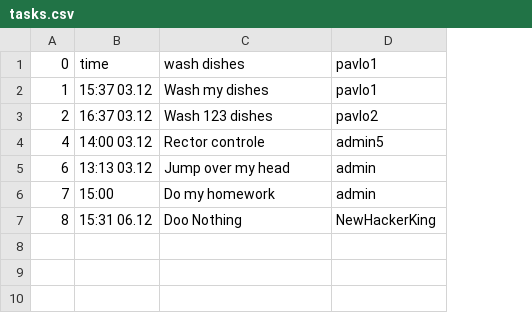
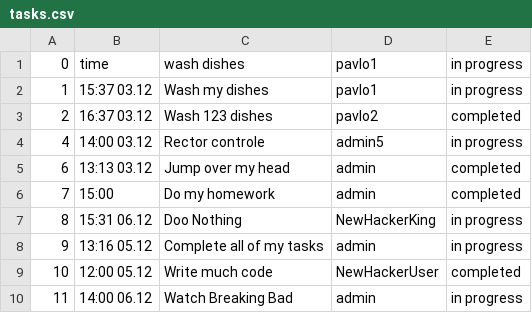
Before and after one commit to OlegAtaman/PW3RustTV-11_AtamanOlegYuriyovych, a CSV file: src/tasks.csv, drawn as a sheet; the diff names each change by its address in the sheet, - before the commit and + after, or states it on an @@ line.

```diff
--- a/src/tasks.csv
+++ b/src/tasks.csv
+column E, rows 1-7: in progress | in progress | completed | in progress | completed | completed | in progress
+row 8: 9 | 13:16 05.12 | Complete all of my tasks | admin | in progress
+row 9: 10 | 12:00 05.12 | Write much code | NewHackerUser | completed
+row 10: 11 | 14:00 06.12 | Watch Breaking Bad | admin | in progress
```
Also changed, not shown: 3 other files.
